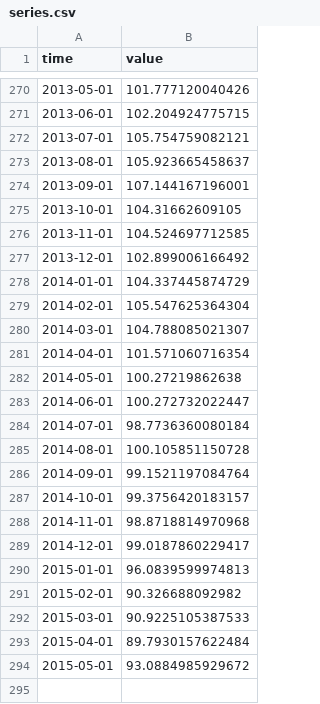
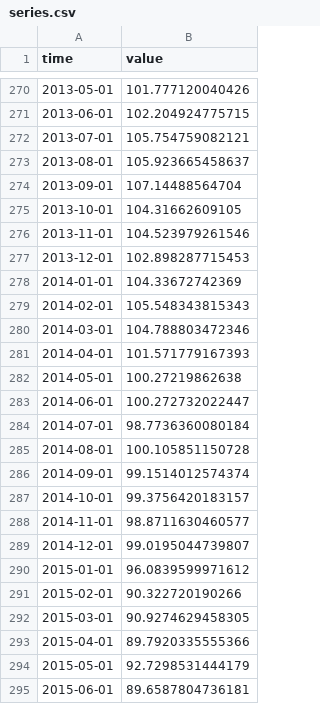
Before and after one commit to minnaheim/ch.kof.barometer, a CSV file: data-raw/barometer/series.csv, drawn as a sheet; only a part is shown, gaps mark what is left out; the diff covers the shown part only.

Commit message:
opentsi full history init

```diff
--- a/data-raw/barometer/series.csv
+++ b/data-raw/barometer/series.csv
@@ -273,10 +273,10 @@ time,value
 2013-08-01,105.923665458637
-2013-09-01,107.144167196001
+2013-09-01,107.14488564704
 2013-10-01,104.31662609105
-2013-11-01,104.524697712585
-2013-12-01,102.899006166492
-2014-01-01,104.337445874729
-2014-02-01,105.547625364304
-2014-03-01,104.788085021307
-2014-04-01,101.571060716354
+2013-11-01,104.523979261546
+2013-12-01,102.898287715453
+2014-01-01,104.33672742369
+2014-02-01,105.548343815343
+2014-03-01,104.788803472346
+2014-04-01,101.571779167393
 2014-05-01,100.27219862638
@@ -285,10 +285,11 @@ time,value
 2014-08-01,100.105851150728
-2014-09-01,99.1521197084764
+2014-09-01,99.1514012574374
 2014-10-01,99.3756420183157
-2014-11-01,98.8718814970968
-2014-12-01,99.0187860229417
-2015-01-01,96.0839599974813
-2015-02-01,90.326688092982
-2015-03-01,90.9225105387533
-2015-04-01,89.7930157622484
-2015-05-01,93.0884985929672
+2014-11-01,98.8711630460577
+2014-12-01,99.0195044739807
+2015-01-01,96.0839599971612
+2015-02-01,90.322720190266
+2015-03-01,90.9274629458305
+2015-04-01,89.7920335555366
+2015-05-01,92.7298531444179
+2015-06-01,89.6587804736181
```
Also changed, not shown: 38 edited cells elsewhere in this file.
